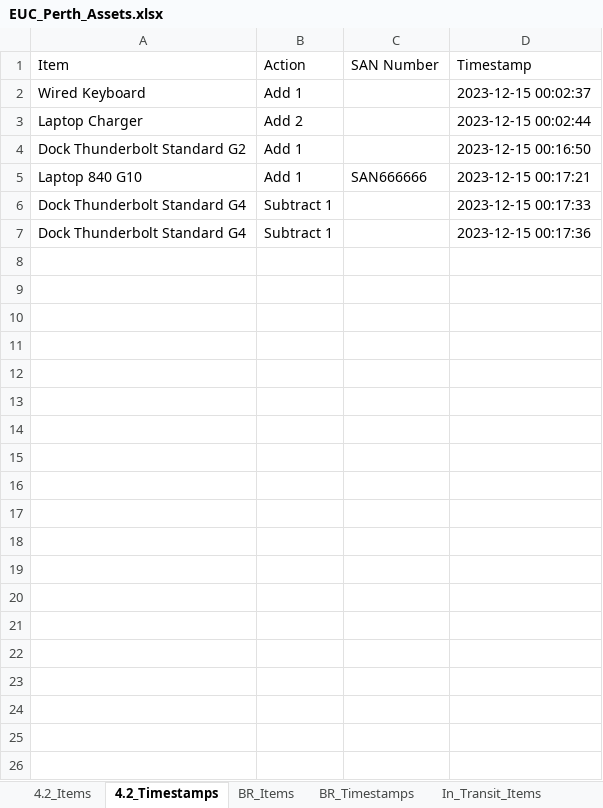
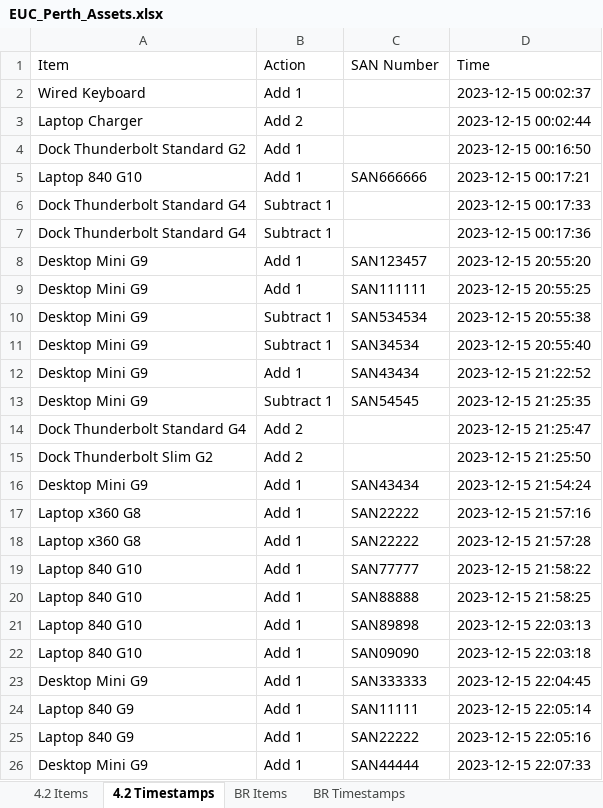
Before and after one commit to m4cd4r4/EUC_AM, an Excel workbook: Build Room/EUC_Perth_Assets.xlsx, sheet 4.2 Timestamps, drawn as a sheet; only a part is shown; values as stored, in another font and other column widths than the file's, no borders; the diff covers the shown part only; the diff names each change by its address in the sheet, - before the commit and + after, or states it on an @@ line.

Commit message:
Add All Sans sheet, reduce window size, more data validation
All added SANs now get copied to "All SANs" sheet.
Added more input validation.
Added new sheets for "Project Designated".

```diff
--- a/Build Room/EUC_Perth_Assets.xlsx (sheet 4.2 Timestamps)
+++ b/Build Room/EUC_Perth_Assets.xlsx (sheet 4.2 Timestamps)
-sheet tab: 4.2_Items
+sheet tab: 4.2 Items
-sheet tab: 4.2_Timestamps
+sheet tab: 4.2 Timestamps
-sheet tab: BR_Items
+sheet tab: BR Items
-sheet tab: BR_Timestamps
+sheet tab: BR Timestamps
-D1: Timestamp
+D1: Time
+row 8: Desktop Mini G9 | Add 1 | SAN123457 | 2023-12-15 20:55:20
+row 9: Desktop Mini G9 | Add 1 | SAN111111 | 2023-12-15 20:55:25
+row 10: Desktop Mini G9 | Subtract 1 | SAN534534 | 2023-12-15 20:55:38
+row 11: Desktop Mini G9 | Subtract 1 | SAN34534 | 2023-12-15 20:55:40
+row 12: Desktop Mini G9 | Add 1 | SAN43434 | 2023-12-15 21:22:52
+row 13: Desktop Mini G9 | Subtract 1 | SAN54545 | 2023-12-15 21:25:35
+row 14: Dock Thunderbolt Standard G4 | Add 2 |  | 2023-12-15 21:25:47
+row 15: Dock Thunderbolt Slim G2 | Add 2 |  | 2023-12-15 21:25:50
+row 16: Desktop Mini G9 | Add 1 | SAN43434 | 2023-12-15 21:54:24
+row 17: Laptop x360 G8 | Add 1 | SAN22222 | 2023-12-15 21:57:16
+row 18: Laptop x360 G8 | Add 1 | SAN22222 | 2023-12-15 21:57:28
+row 19: Laptop 840 G10 | Add 1 | SAN77777 | 2023-12-15 21:58:22
+row 20: Laptop 840 G10 | Add 1 | SAN88888 | 2023-12-15 21:58:25
+row 21: Laptop 840 G10 | Add 1 | SAN89898 | 2023-12-15 22:03:13
+row 22: Laptop 840 G10 | Add 1 | SAN09090 | 2023-12-15 22:03:18
+row 23: Desktop Mini G9 | Add 1 | SAN333333 | 2023-12-15 22:04:45
+row 24: Laptop 840 G9 | Add 1 | SAN11111 | 2023-12-15 22:05:14
+row 25: Laptop 840 G9 | Add 1 | SAN22222 | 2023-12-15 22:05:16
+row 26: Desktop Mini G9 | Add 1 | SAN44444 | 2023-12-15 22:07:33
```
Also changed, not shown: 21 added rows elsewhere in this sheet, sheet All SANs, sheet BR Timestamps, sheet BR Items, sheet 4.2 Items, sheet Project Designated Items, sheet Project Designated Timestamps, other sheet tabs, 6 other files.
